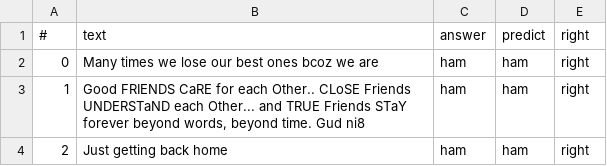
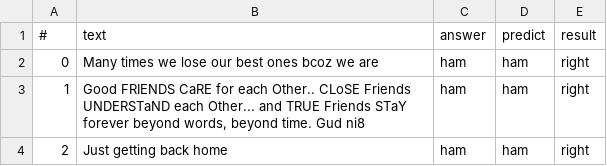
Before and after one commit to harshitdixit7/SMSspamdetector, a CSV file: test_score.csv, drawn as a sheet; only a part is shown.

```diff
--- a/test_score.csv
+++ b/test_score.csv
@@ -1,2 +1,2 @@
-#;text;answer;predict;right
+#;text;answer;predict;result
 0;Many times we lose our best ones bcoz we are ;ham;ham;right
```
Also changed, not shown: 8 other files.
